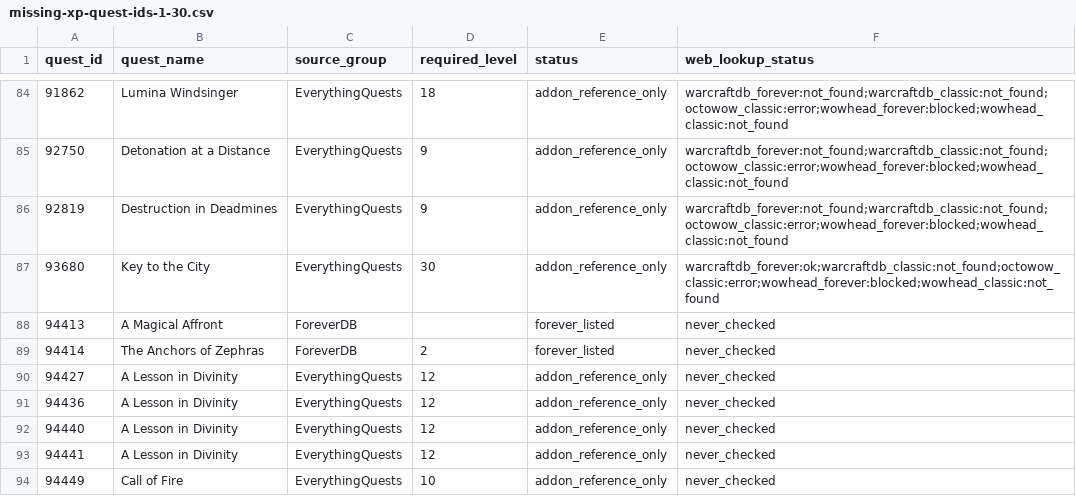
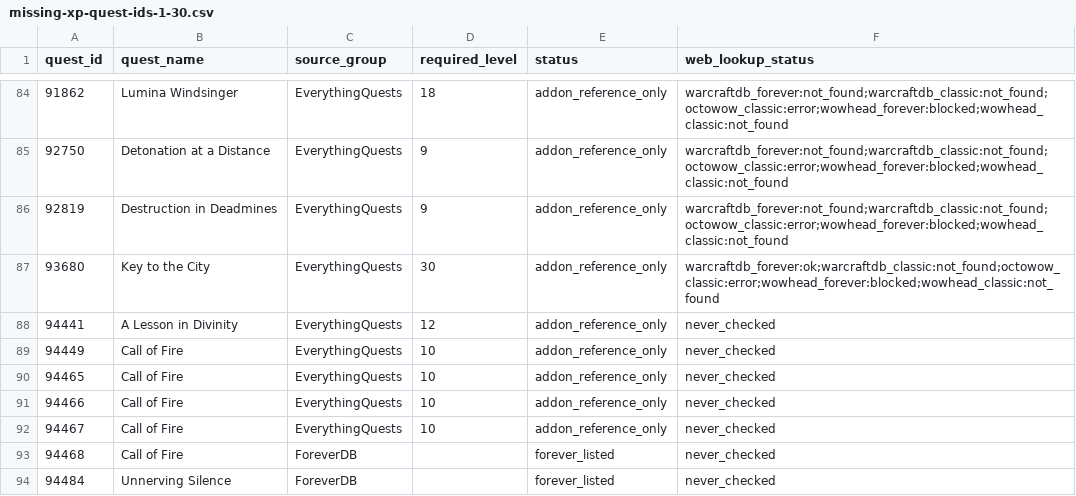
Before and after one commit to Battlefeld/ForeverRoutes, a CSV file: unified/missing-xp-quest-ids-1-30.csv, drawn as a sheet; only a part is shown, gaps mark what is left out; the shorter side is filled out with more unchanged rows; the diff names each change by its address in the sheet, - before the commit and + after, or states it on an @@ line.

```diff
--- a/unified/missing-xp-quest-ids-1-30.csv
+++ b/unified/missing-xp-quest-ids-1-30.csv
-row 88: 94413 | A Magical Affront | ForeverDB |  | forever_listed | never_checked
-row 89: 94414 | The Anchors of Zephras | ForeverDB | 2 | forever_listed | never_checked
-row 90: 94427 | A Lesson in Divinity | EverythingQuests | 12 | addon_reference_only | never_checked
-row 91: 94436 | A Lesson in Divinity | EverythingQuests | 12 | addon_reference_only | never_checked
-row 92: 94440 | A Lesson in Divinity | EverythingQuests | 12 | addon_reference_only | never_checked
```
Also changed, not shown: 5 other files.
